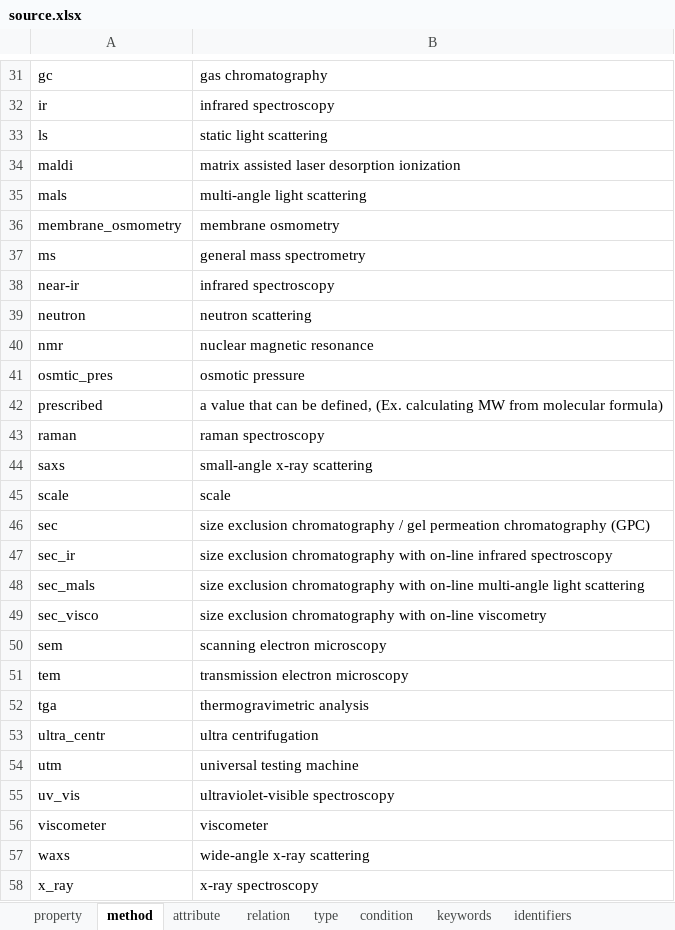
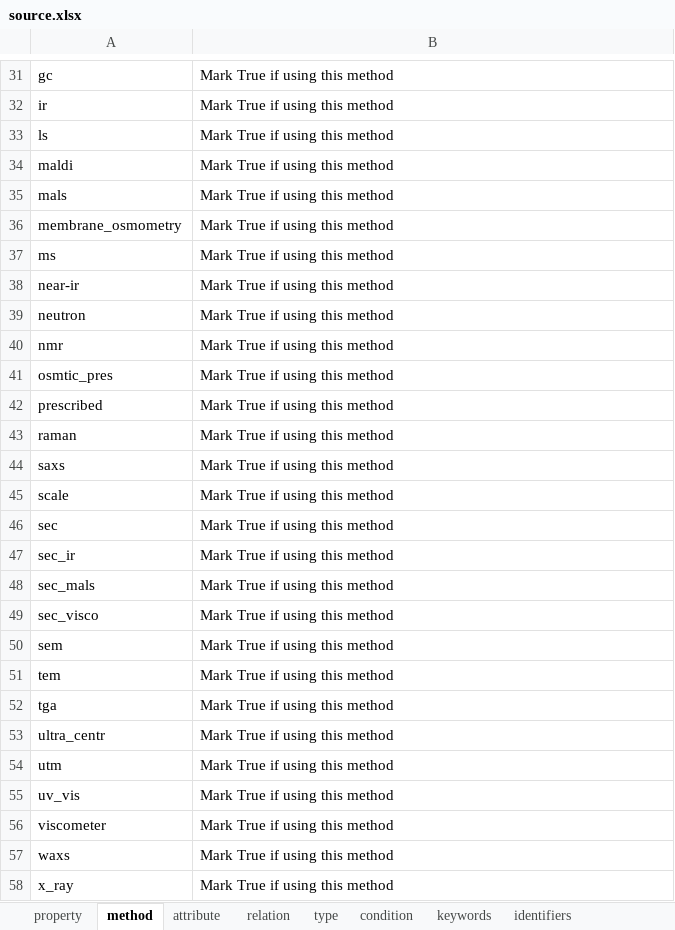
Before and after one commit to C-Accel-CRIPT/cript-excel-uploader, an Excel workbook: utils/excel_files/source.xlsx, sheet method, drawn as a sheet; only a part is shown, gaps mark what is left out; values as stored, in another font and other column widths than the file's, no borders; table styles not drawn; the diff covers the shown part only; the diff names each change by its address in the sheet, - before the commit and + after, or states it on an @@ line.

Commit message:
updated methods instructions

```diff
--- a/utils/excel_files/source.xlsx (sheet method)
+++ b/utils/excel_files/source.xlsx (sheet method)
-B31: gas chromatography
+B31: Mark True if using this method
-B32: infrared spectroscopy
+B32: Mark True if using this method
-B33: static light scattering
+B33: Mark True if using this method
-B34: matrix assisted laser desorption ionization
+B34: Mark True if using this method
-B35: multi-angle light scattering
+B35: Mark True if using this method
-B36: membrane osmometry
+B36: Mark True if using this method
-B37: general mass spectrometry
+B37: Mark True if using this method
-B38: infrared spectroscopy
+B38: Mark True if using this method
-B39: neutron scattering
+B39: Mark True if using this method
-B40: nuclear magnetic resonance
+B40: Mark True if using this method
-B41: osmotic pressure
+B41: Mark True if using this method
-B42: a value that can be defined, (Ex. calculating MW from molecular formula)
+B42: Mark True if using this method
-B43: raman spectroscopy
+B43: Mark True if using this method
-B44: small-angle x-ray scattering
+B44: Mark True if using this method
-B45: scale
+B45: Mark True if using this method
-B46: size exclusion chromatography / gel permeation chromatography (GPC)
+B46: Mark True if using this method
-B47: size exclusion chromatography with on-line infrared spectroscopy
+B47: Mark True if using this method
-B48: size exclusion chromatography with on-line multi-angle light scattering
+B48: Mark True if using this method
-B49: size exclusion chromatography with on-line viscometry
+B49: Mark True if using this method
-B50: scanning electron microscopy
+B50: Mark True if using this method
-B51: transmission electron microscopy
+B51: Mark True if using this method
-B52: thermogravimetric analysis
+B52: Mark True if using this method
-B53: ultra centrifugation
+B53: Mark True if using this method
-B54: universal testing machine
+B54: Mark True if using this method
-B55: ultraviolet-visible spectroscopy
+B55: Mark True if using this method
-B56: viscometer
+B56: Mark True if using this method
-B57: wide-angle x-ray scattering
+B57: Mark True if using this method
-B58: x-ray spectroscopy
+B58: Mark True if using this method
```
Also changed, not shown: 28 edited cells elsewhere in this sheet.
